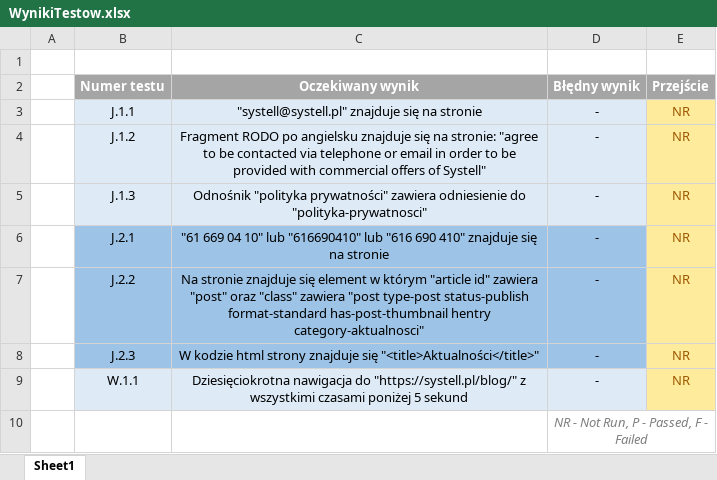
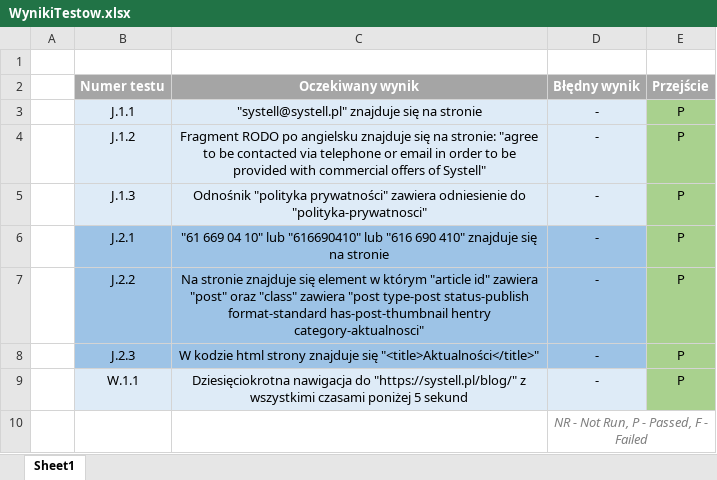
Before and after one commit to jakubkuba97/TestujSystell, an Excel workbook: WynikiTestow.xlsx, sheet Sheet1, drawn as a sheet; values as stored, in another font and other column widths than the file's, no borders; the diff names each change by its address in the sheet, - before the commit and + after, or states it on an @@ line.

```diff
--- a/WynikiTestow.xlsx (sheet Sheet1)
+++ b/WynikiTestow.xlsx (sheet Sheet1)
-E3:E9 (Przejście): NR
+E3:E9 (Przejście): P
@@ E3:E9 fill: #FFEB9C → #A9D18E, text colour: #9C5700 → black @@
```
Also changed, not shown: 2 other files.
